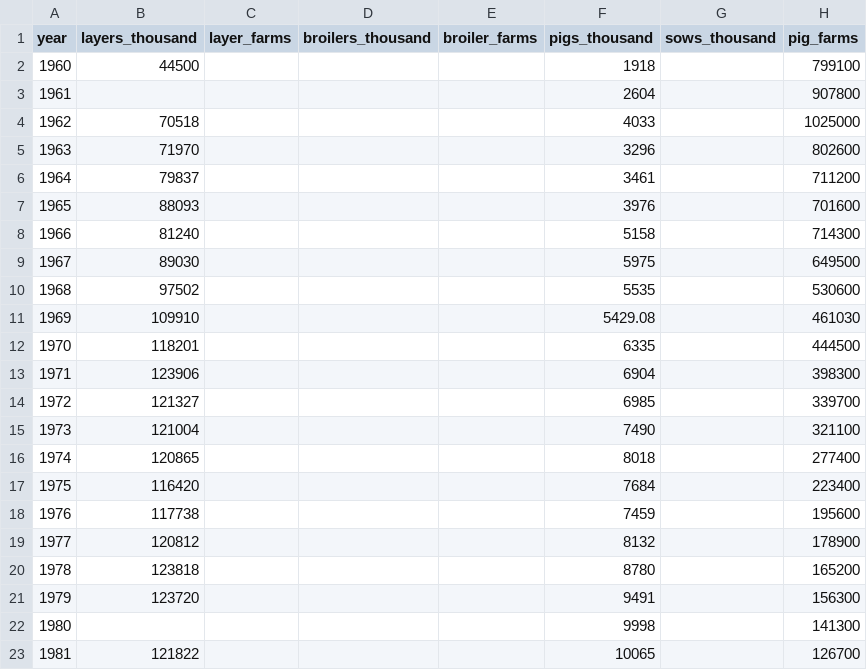
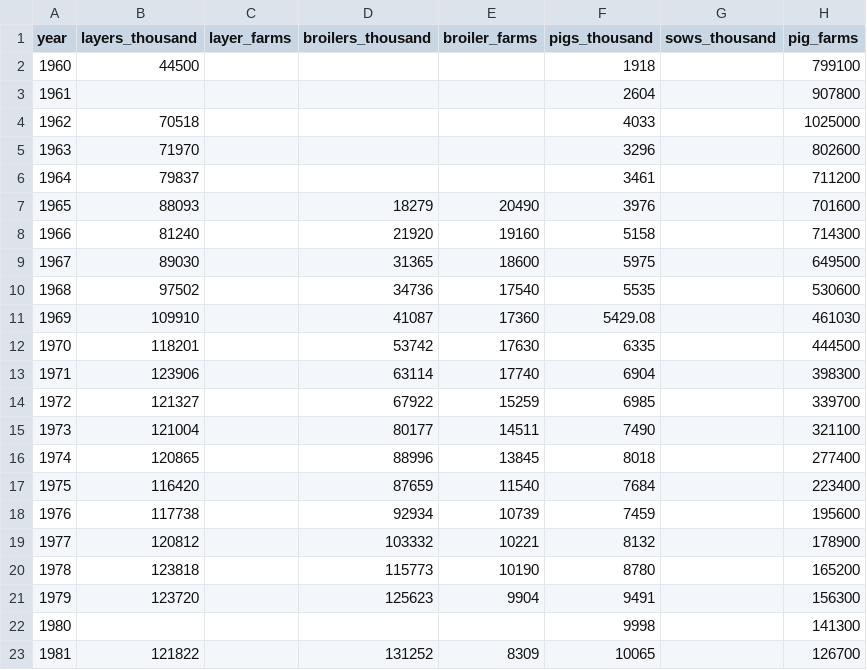
Before and after one commit to arc-facts/e-stat_animal-welfare, a CSV file: data/livestock.csv, drawn as a sheet; only a part is shown; the diff covers the shown part only.

```diff
--- a/data/livestock.csv
+++ b/data/livestock.csv
@@ -6,18 +6,18 @@ year,layers_thousand,layer_farms,broilers_thousand,broiler_farms,pigs_thousand,s
 1964,79837,,,,3461,,711200
-1965,88093,,,,3976,,701600
-1966,81240,,,,5158,,714300
-1967,89030,,,,5975,,649500
-1968,97502,,,,5535,,530600
-1969,109910,,,,5429.08,,461030
-1970,118201,,,,6335,,444500
-1971,123906,,,,6904,,398300
-1972,121327,,,,6985,,339700
-1973,121004,,,,7490,,321100
-1974,120865,,,,8018,,277400
-1975,116420,,,,7684,,223400
-1976,117738,,,,7459,,195600
-1977,120812,,,,8132,,178900
-1978,123818,,,,8780,,165200
-1979,123720,,,,9491,,156300
+1965,88093,,18279,20490,3976,,701600
+1966,81240,,21920,19160,5158,,714300
+1967,89030,,31365,18600,5975,,649500
+1968,97502,,34736,17540,5535,,530600
+1969,109910,,41087,17360,5429.08,,461030
+1970,118201,,53742,17630,6335,,444500
+1971,123906,,63114,17740,6904,,398300
+1972,121327,,67922,15259,6985,,339700
+1973,121004,,80177,14511,7490,,321100
+1974,120865,,88996,13845,8018,,277400
+1975,116420,,87659,11540,7684,,223400
+1976,117738,,92934,10739,7459,,195600
+1977,120812,,103332,10221,8132,,178900
+1978,123818,,115773,10190,8780,,165200
+1979,123720,,125623,9904,9491,,156300
 1980,,,,,9998,,141300
-1981,121822,,,,10065,,126700
+1981,121822,,131252,8309,10065,,126700
```
Also changed, not shown: 58 edited cells elsewhere in this file, data/slaughter.csv, 2 other files.
